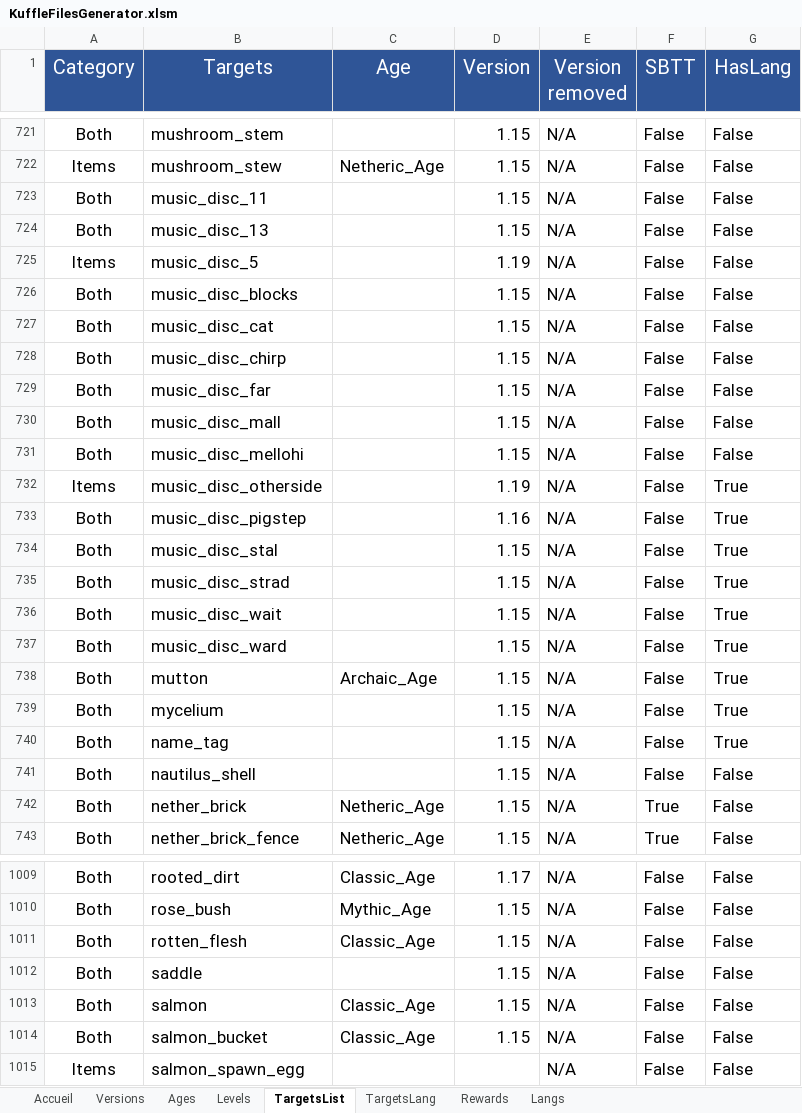
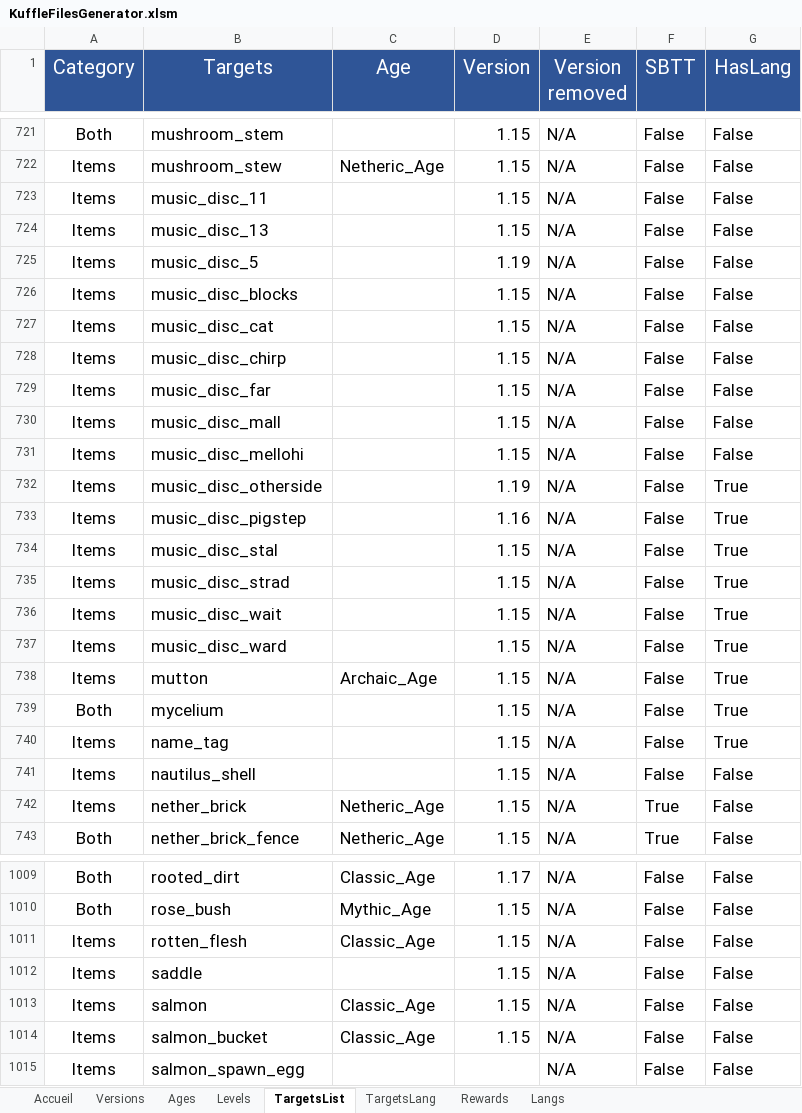
Before and after one commit to KosmosUniverse/Kuffle, an Excel workbook: KuffleFilesGenerator.xlsm, sheet TargetsList, drawn as a sheet; only a part is shown, gaps mark what is left out; values as stored, in another font and other column widths than the file's, no borders; conditional formats not drawn; the diff covers the shown part only; the diff names each change by its address in the sheet, - before the commit and + after, or states it on an @@ line.

Commit message:
Refacto Lang
- Remove type check for some commands
- Change all remaining raw texts to Lang managed keys
- Add Red_Nether_Bricks custom crafts
- Fix targets.json

```diff
--- a/KuffleFilesGenerator.xlsm (sheet TargetsList)
+++ b/KuffleFilesGenerator.xlsm (sheet TargetsList)
-A723:A724 (Category): Both
+A723:A724 (Category): Items
-A726:A731 (Category): Both
+A726:A731 (Category): Items
-A733:A738 (Category): Both
+A733:A738 (Category): Items
-A740:A742 (Category): Both
+A740:A742 (Category): Items
-A1011:A1014 (Category): Both
+A1011:A1014 (Category): Items
```
Also changed, not shown: 219 edited cells elsewhere in this sheet, sheet Langs, 35 other files.
